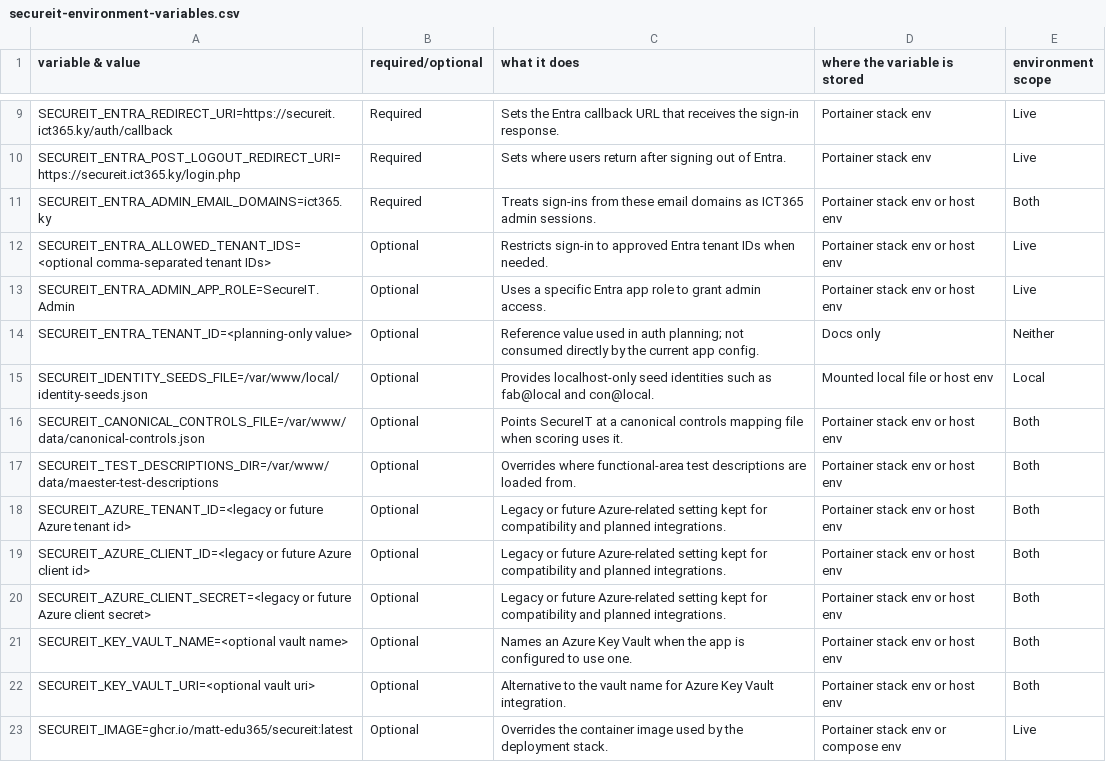
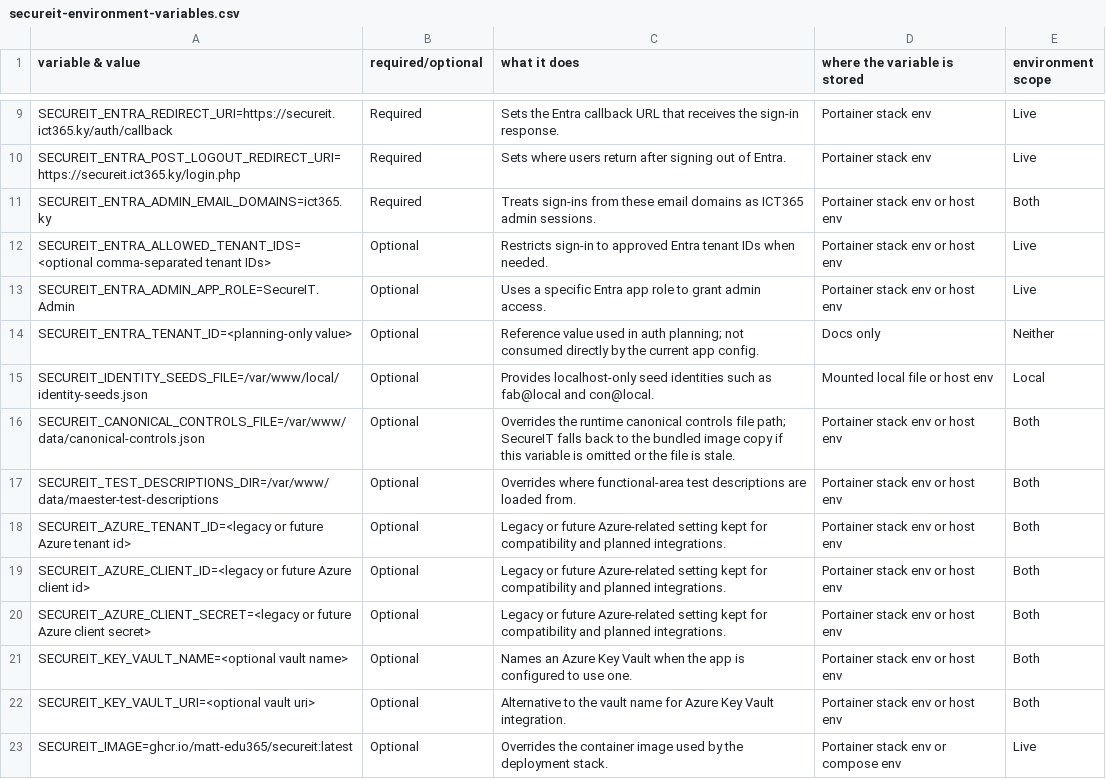
Before and after one commit to matt-edu365/secureit, a CSV file: docs/secureit-environment-variables.csv, drawn as a sheet; only a part is shown, gaps mark what is left out.

Commit message:
Document canonical controls fallback

```diff
--- a/docs/secureit-environment-variables.csv
+++ b/docs/secureit-environment-variables.csv
@@ -15,3 +15,3 @@ SECUREIT_ENTRA_TENANT_ID=<planning-only value>,Optional,Reference value used in
 SECUREIT_IDENTITY_SEEDS_FILE=/var/www/local/identity-seeds.json,Optional,Provides localhost-only seed identities such as fab@local and con@local.,Mounted local file or host env,Local
-SECUREIT_CANONICAL_CONTROLS_FILE=/var/www/data/canonical-controls.json,Optional,Points SecureIT at a canonical controls mapping file when scoring uses it.,Portainer stack env or host env,Both
+SECUREIT_CANONICAL_CONTROLS_FILE=/var/www/data/canonical-controls.json,Optional,Overrides the runtime canonical controls file path; SecureIT falls back to the bundled image copy if this variable is omitted or the file is stale.,Portainer stack env or host env,Both
 SECUREIT_TEST_DESCRIPTIONS_DIR=/var/www/data/maester-test-descriptions,Optional,Overrides where functional-area test descriptions are loaded from.,Portainer stack env or host env,Both
```
Also changed, not shown: 7 other files.
